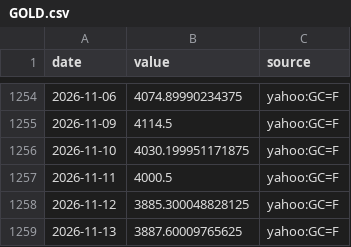
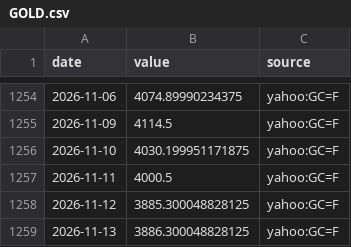
Before and after one commit to MJIH-market/macro-dashboard, a CSV file: data/GOLD.csv, drawn as a sheet; only a part is shown, gaps mark what is left out.

```diff
--- a/data/GOLD.csv
+++ b/data/GOLD.csv
@@ -1258,2 +1258,2 @@ date,value,source
 2026-11-12,3885.300048828125,yahoo:GC=F
-2026-11-13,3887.60009765625,yahoo:GC=F
+2026-11-13,3886.300048828125,yahoo:GC=F
```
Also changed, not shown: data/DXY.csv, data/NDX.csv, 3 other files.
